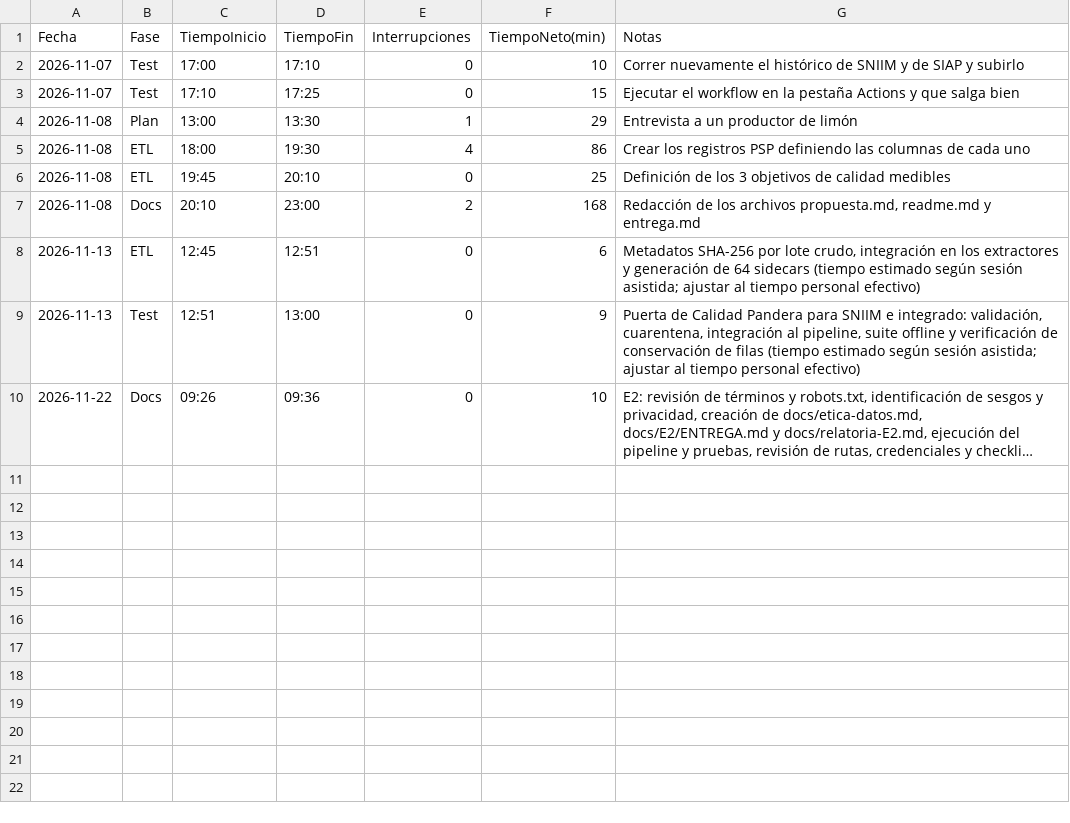
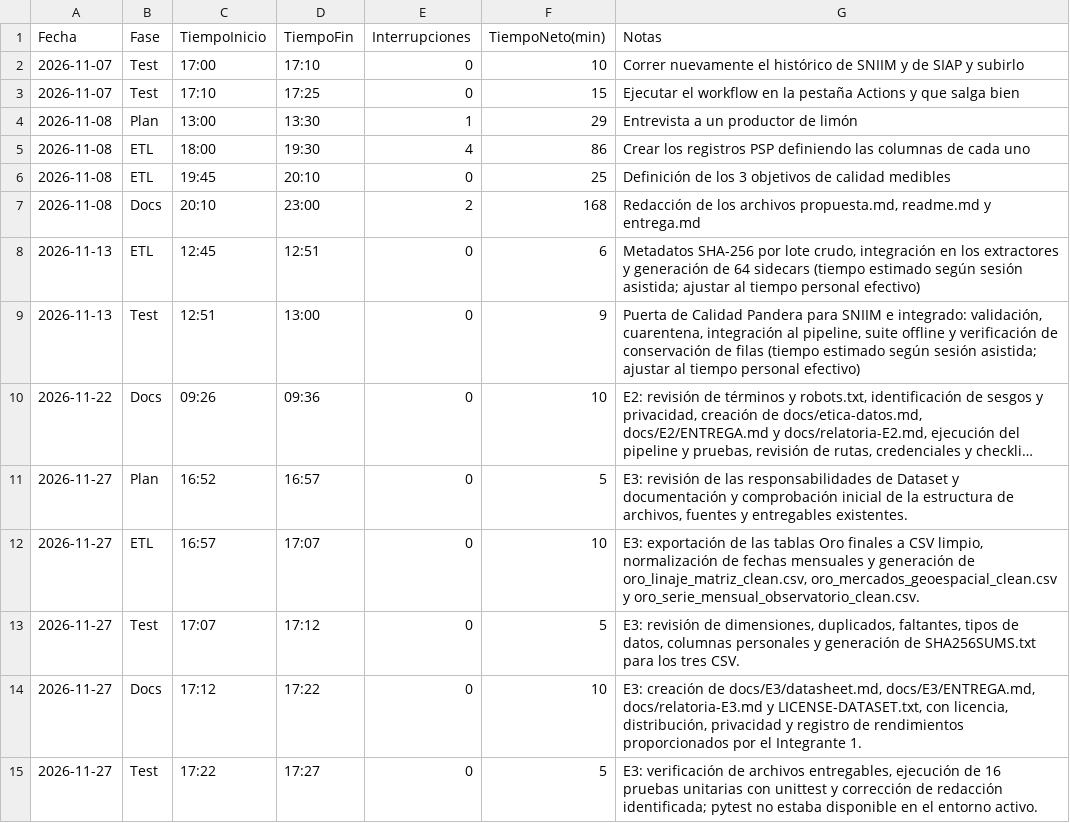
Before and after one commit to NaomiAlvarez/observatorio-limon-colima, a CSV file: calidad/tiempo-Gonzalo.csv, drawn as a sheet; long unchanged cells end in …; the diff names each change by its address in the sheet, - before the commit and + after, or states it on an @@ line.

Commit message:
docs: entregar dataset limpio y documentación E3

```diff
--- a/calidad/tiempo-Gonzalo.csv
+++ b/calidad/tiempo-Gonzalo.csv
+row 11: 2026-11-27 | Plan | 16:52 | 16:57 | 0 | 5 | E3: revisión de las responsabilidades de Dataset y documentación y comprobación inicial de la estructura de archivos, fuentes y entregables existentes.
+row 12: 2026-11-27 | ETL | 16:57 | 17:07 | 0 | 10 | E3: exportación de las tablas Oro finales a CSV limpio, normalización de fechas mensuales y generación de oro_linaje_matriz_clean.csv, oro_mercados_geoespacial_clean.csv y oro_serie_mensual_observatorio_clean.csv.
+row 13: 2026-11-27 | Test | 17:07 | 17:12 | 0 | 5 | E3: revisión de dimensiones, duplicados, faltantes, tipos de datos, columnas personales y generación de SHA256SUMS.txt para los tres CSV.
+row 14: 2026-11-27 | Docs | 17:12 | 17:22 | 0 | 10 | E3: creación de docs/E3/datasheet.md, docs/E3/ENTREGA.md, docs/relatoria-E3.md y LICENSE-DATASET.txt, con licencia, distribución, privacidad y registro de rendimientos proporcionados por el Integrante 1.
+row 15: 2026-11-27 | Test | 17:22 | 17:27 | 0 | 5 | E3: verificación de archivos entregables, ejecución de 16 pruebas unitarias con unittest y corrección de redacción identificada; pytest no estaba disponible en el entorno activo.
```
Also changed, not shown: calidad/defectos-Gonzalo.csv, 9 other files.
